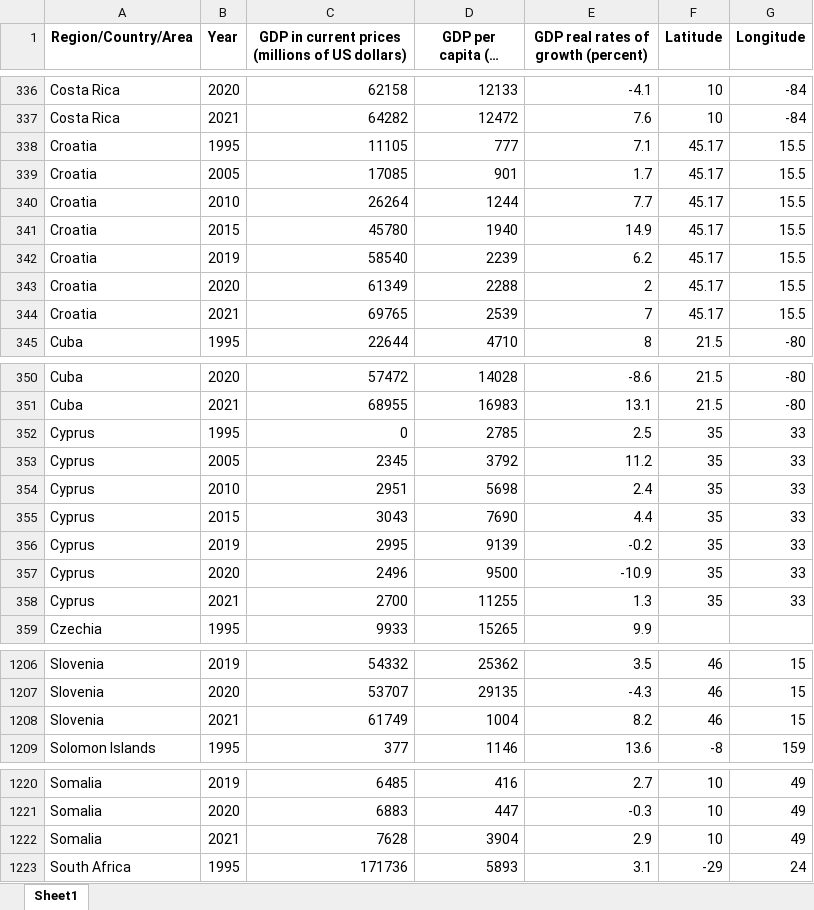
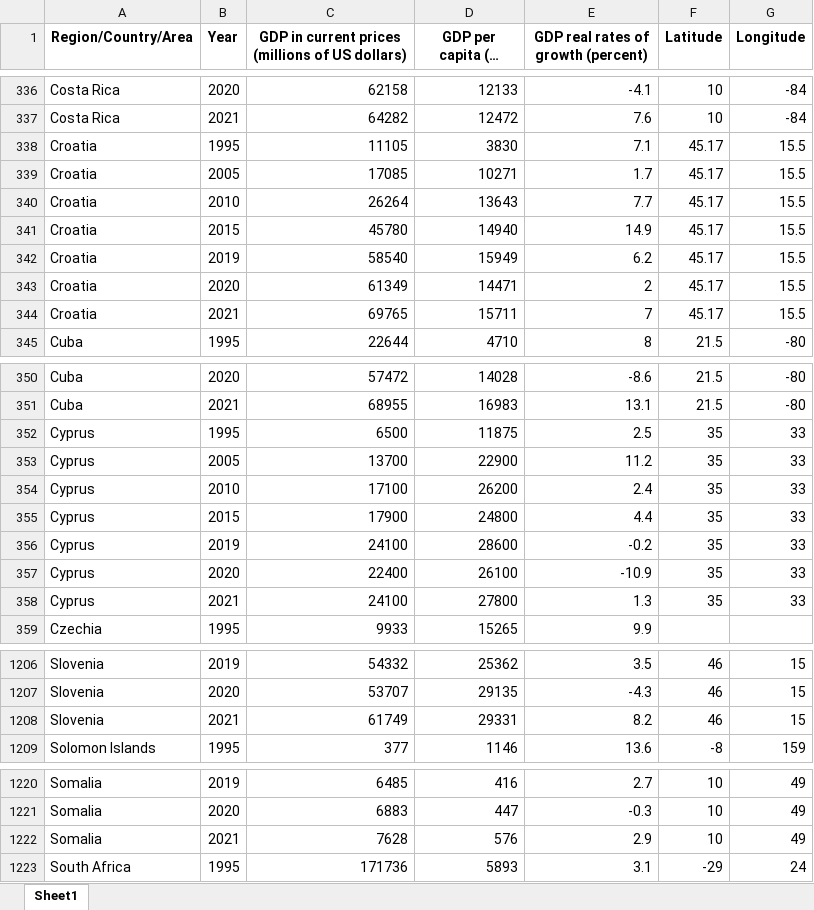
Before and after one commit to TouradBaba/multi-page_dash_application, an Excel workbook: data/cleaned_gdp.xlsx, sheet Sheet1, drawn as a sheet; only a part is shown, gaps mark what is left out; long unchanged cells end in …; values as stored, in another font and other column widths than the file's, no borders; the diff covers the shown part only; the diff names each change by its address in the sheet, - before the commit and + after, or states it on an @@ line.

Commit message:
GDP Change

```diff
--- a/data/cleaned_gdp.xlsx (sheet Sheet1)
+++ b/data/cleaned_gdp.xlsx (sheet Sheet1)
-D338 (GDP per capita (US dollars)): 777
+D338 (GDP per capita (US dollars)): 3830
-D339 (GDP per capita (US dollars)): 901
+D339 (GDP per capita (US dollars)): 10271
-D340 (GDP per capita (US dollars)): 1244
+D340 (GDP per capita (US dollars)): 13643
-D341 (GDP per capita (US dollars)): 1940
+D341 (GDP per capita (US dollars)): 14940
-D342 (GDP per capita (US dollars)): 2239
+D342 (GDP per capita (US dollars)): 15949
-D343 (GDP per capita (US dollars)): 2288
+D343 (GDP per capita (US dollars)): 14471
-D344 (GDP per capita (US dollars)): 2539
+D344 (GDP per capita (US dollars)): 15711
-C352: 0
+C352: 6500
-D352 (GDP per capita (US dollars)): 2785
+D352 (GDP per capita (US dollars)): 11875
-C353: 2345
+C353: 13700
-D353 (GDP per capita (US dollars)): 3792
+D353 (GDP per capita (US dollars)): 22900
-C354: 2951
+C354: 17100
-D354 (GDP per capita (US dollars)): 5698
+D354 (GDP per capita (US dollars)): 26200
-C355: 3043
+C355: 17900
-D355 (GDP per capita (US dollars)): 7690
+D355 (GDP per capita (US dollars)): 24800
-C356: 2995
+C356: 24100
-D356 (GDP per capita (US dollars)): 9139
+D356 (GDP per capita (US dollars)): 28600
-C357: 2496
+C357: 22400
-D357 (GDP per capita (US dollars)): 9500
+D357 (GDP per capita (US dollars)): 26100
-C358: 2700
+C358: 24100
-D358 (GDP per capita (US dollars)): 11255
+D358 (GDP per capita (US dollars)): 27800
-D1208 (GDP per capita (US dollars)): 1004
+D1208 (GDP per capita (US dollars)): 29331
-D1222 (GDP per capita (US dollars)): 3904
+D1222 (GDP per capita (US dollars)): 576
```
Also changed, not shown: 3 edited cells elsewhere in this sheet.
